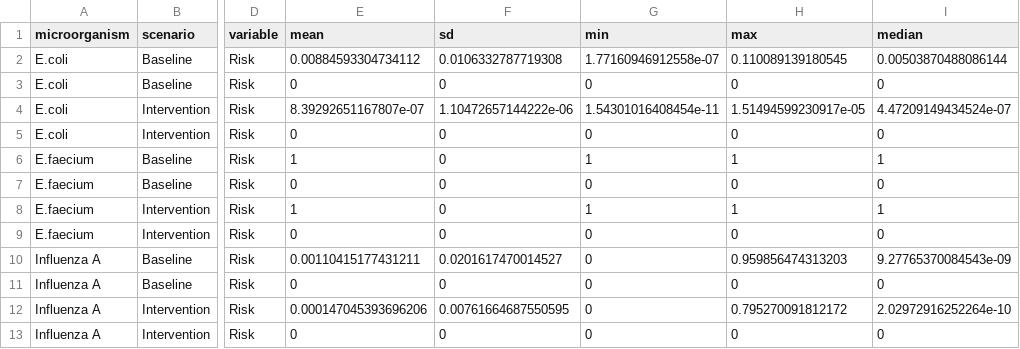
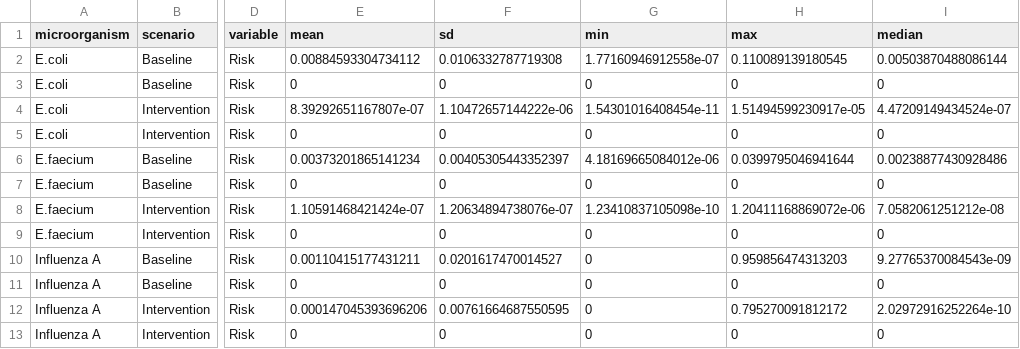
Before and after one commit to yhjung1231/Laundry_washington_2025, a CSV file: summary_Risk.csv, drawn as a sheet; only a part is shown, gaps mark what is left out; the diff names each change by its address in the sheet, - before the commit and + after, or states it on an @@ line.

```diff
--- a/summary_Risk.csv
+++ b/summary_Risk.csv
-E6 (mean): 1
+E6 (mean): 0.00373201865141234
-F6 (sd): 0
+F6 (sd): 0.00405305443352397
-G6 (min): 1
+G6 (min): 4.18169665084012e-06
-H6 (max): 1
+H6 (max): 0.0399795046941644
-I6 (median): 1
+I6 (median): 0.00238877430928486
-E8 (mean): 1
+E8 (mean): 1.10591468421424e-07
-F8 (sd): 0
+F8 (sd): 1.20634894738076e-07
-G8 (min): 1
+G8 (min): 1.23410837105098e-10
-H8 (max): 1
+H8 (max): 1.20411168869072e-06
-I8 (median): 1
+I8 (median): 7.0582061251212e-08
```
Also changed, not shown: 2 other files.
